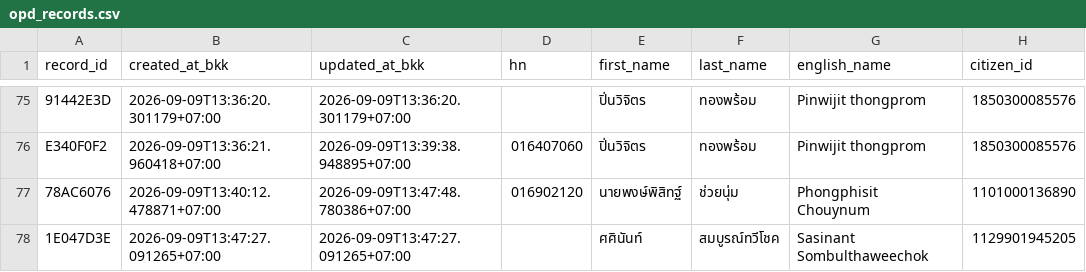
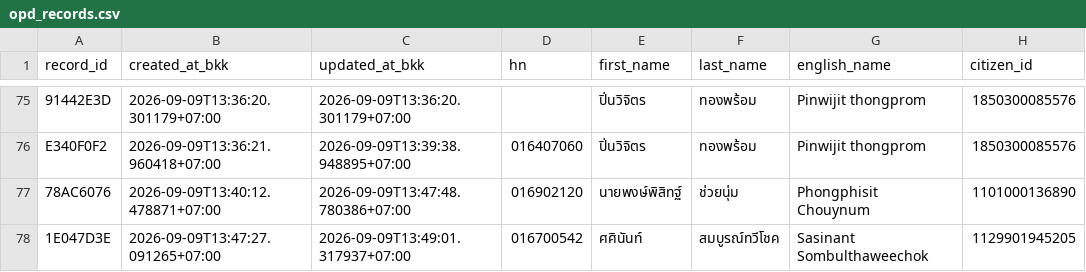
Before and after one commit to PythonianSt/OPD3, a CSV file: opd_records.csv, drawn as a sheet; only a part is shown, gaps mark what is left out; the diff names each change by its address in the sheet, - before the commit and + after, or states it on an @@ line.

Commit message:
update OPD record 1E047D3E

```diff
--- a/opd_records.csv
+++ b/opd_records.csv
-C78 (updated_at_bkk): 2026-09-09T13:47:27.091265+07:00
+C78 (updated_at_bkk): 2026-09-09T13:49:01.317937+07:00
-D78 (hn): (empty)
+D78 (hn): 016700542
```
